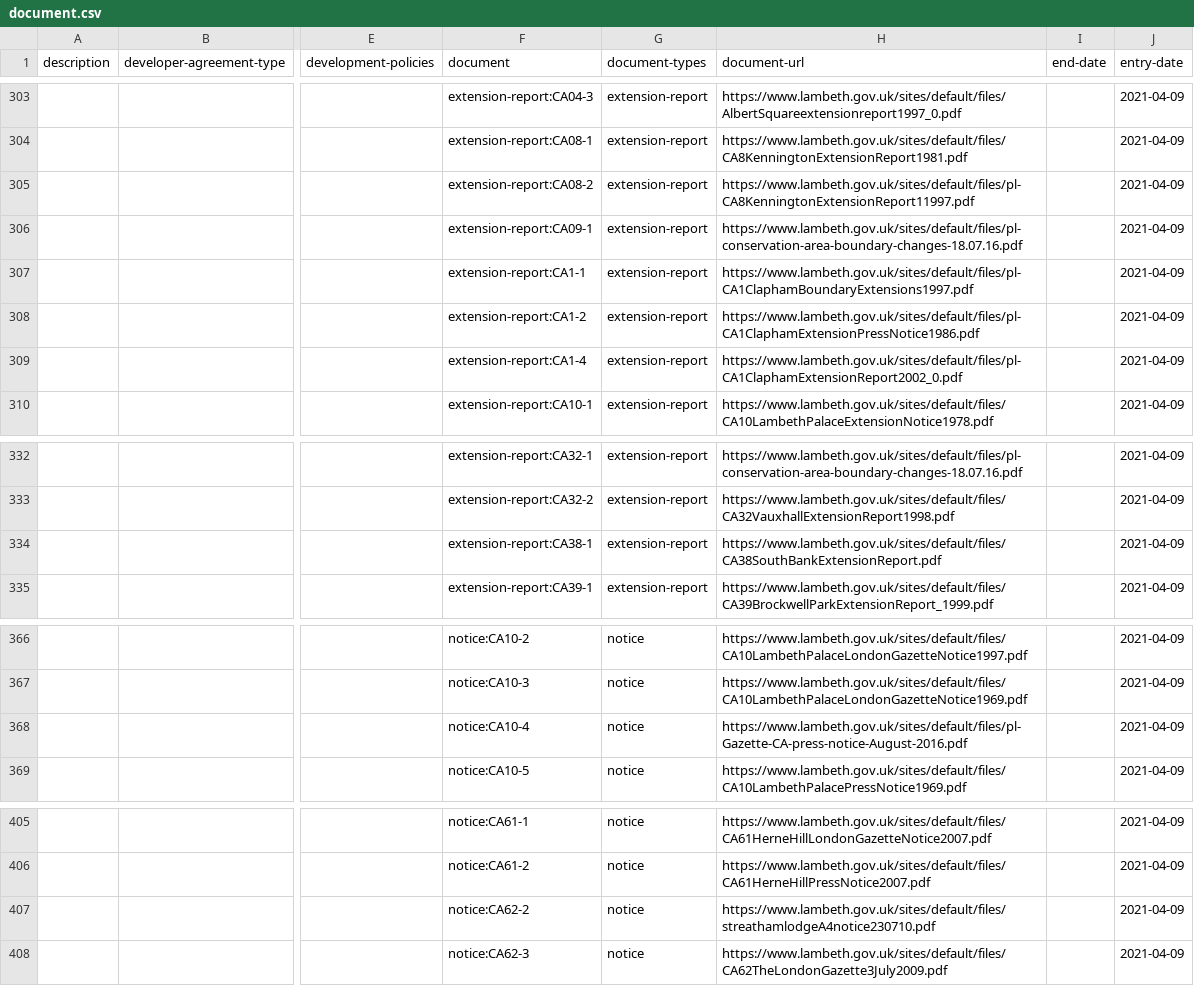
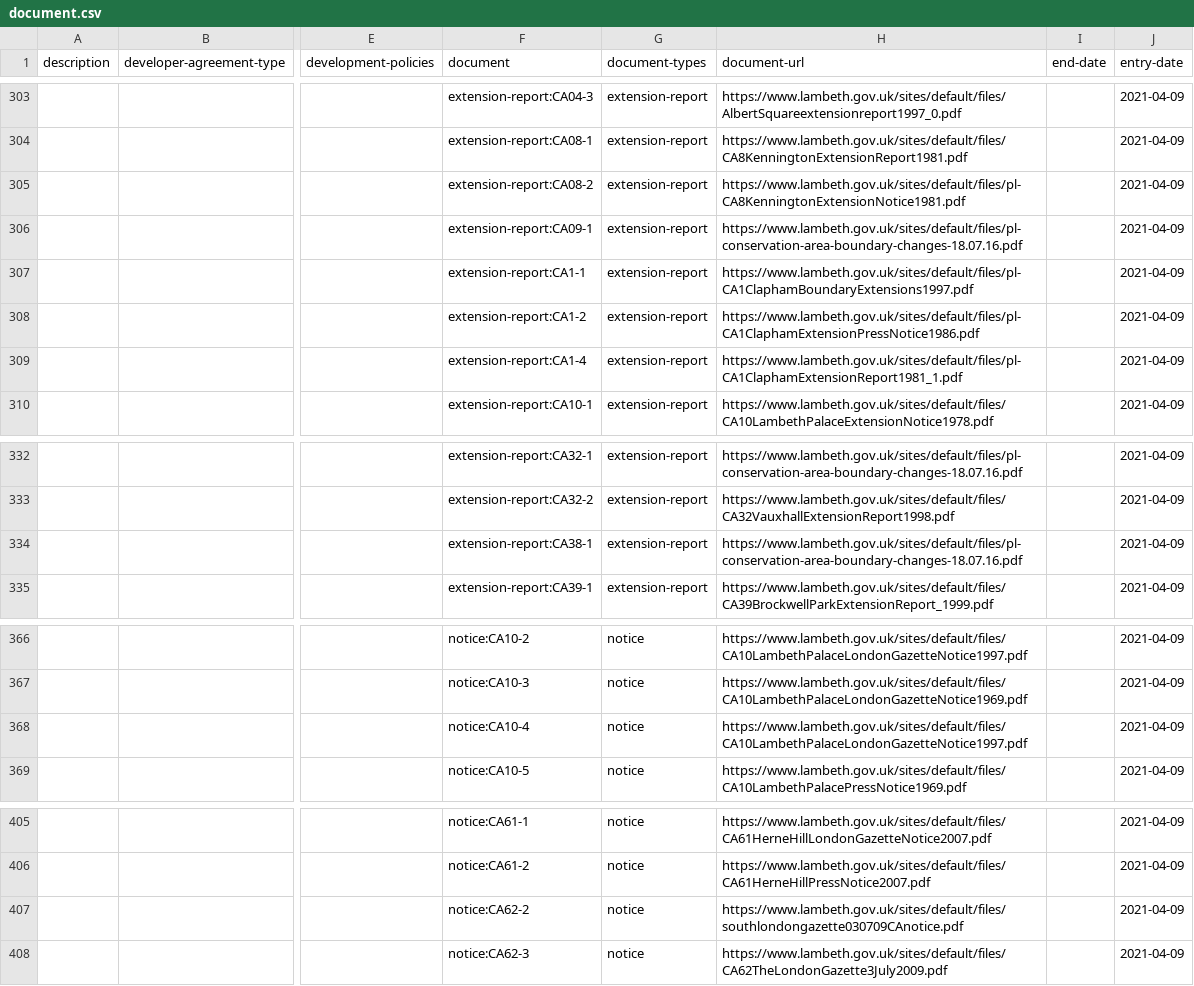
Before and after one commit to digital-land/document-collection, a CSV file: dataset/document.csv, drawn as a sheet; only a part is shown, gaps mark what is left out; the diff names each change by its address in the sheet, - before the commit and + after, or states it on an @@ line.

Commit message:
Data 2021-05-02

```diff
--- a/dataset/document.csv
+++ b/dataset/document.csv
-H305 (document-url): https://www.lambeth.gov.uk/sites/default/files/pl-CA8KenningtonExtensionReport11997.pdf
+H305 (document-url): https://www.lambeth.gov.uk/sites/default/files/pl-CA8KenningtonExtensionNotice1981.pdf
-H309 (document-url): https://www.lambeth.gov.uk/sites/default/files/pl-CA1ClaphamExtensionReport2002_0.pdf
+H309 (document-url): https://www.lambeth.gov.uk/sites/default/files/pl-CA1ClaphamExtensionReport1981_1.pdf
-H334 (document-url): https://www.lambeth.gov.uk/sites/default/files/CA38SouthBankExtensionReport.pdf
+H334 (document-url): https://www.lambeth.gov.uk/sites/default/files/pl-conservation-area-boundary-changes-18.07.16.pdf
-H368 (document-url): https://www.lambeth.gov.uk/sites/default/files/pl-Gazette-CA-press-notice-August-2016.pdf
+H368 (document-url): https://www.lambeth.gov.uk/sites/default/files/CA10LambethPalaceLondonGazetteNotice1997.pdf
-H407 (document-url): https://www.lambeth.gov.uk/sites/default/files/streathamlodgeA4notice230710.pdf
+H407 (document-url): https://www.lambeth.gov.uk/sites/default/files/southlondongazette030709CAnotice.pdf
```
Also changed, not shown: 1 other file.
